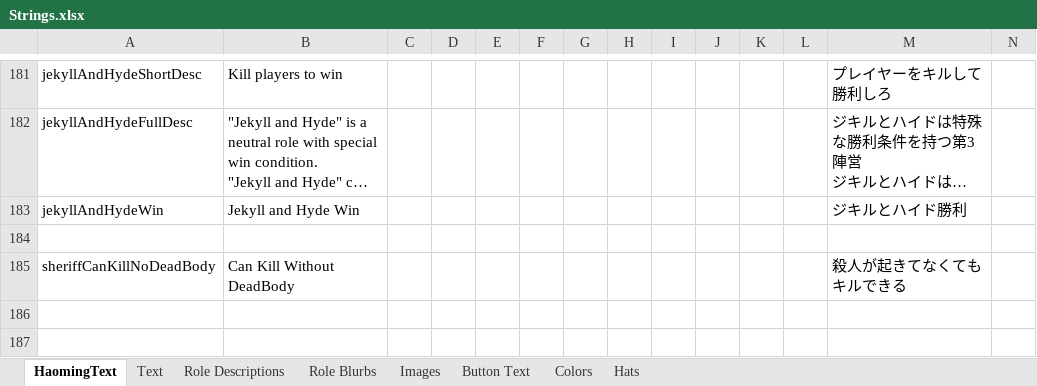
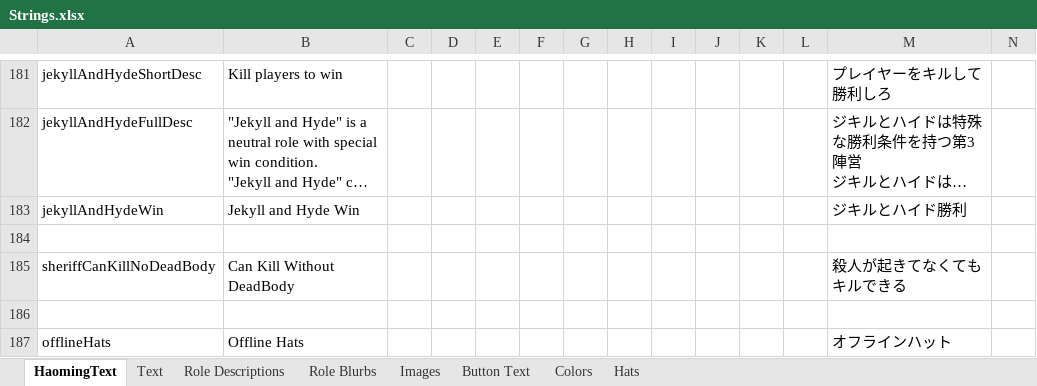
Before and after one commit to reitou-mugicha/TheOtherRolesGM-KiyoMugi-Edition, an Excel workbook: Strings.xlsx, sheet HaomingText, drawn as a sheet; only a part is shown, gaps mark what is left out; long unchanged cells end in …; values as stored, in another font and other column widths than the file's, no borders; charts and pictures not drawn; rows hold the shown columns only; the diff names each change by its address in the sheet, - before the commit and + after, or states it on an @@ line.

Commit message:
オフラインハット対応

```diff
--- a/Strings.xlsx (sheet HaomingText)
+++ b/Strings.xlsx (sheet HaomingText)
+row 186: (empty)
+row 187: offlineHats | Offline Hats |  |  |  |  |  |  |  |  |  |  | オフラインハット
```
Also changed, not shown: charts or pictures, 5 other files.
